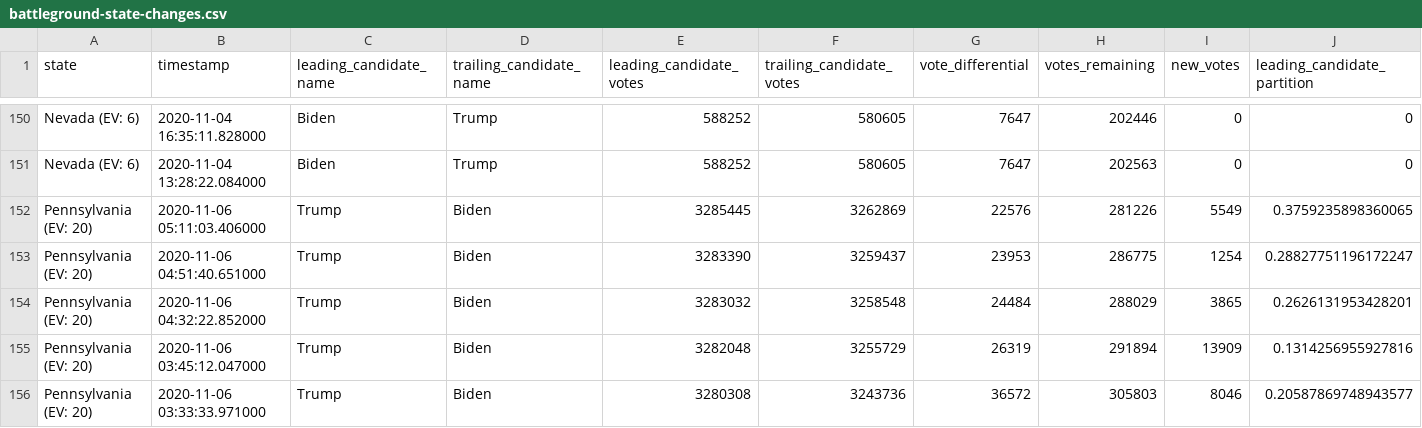
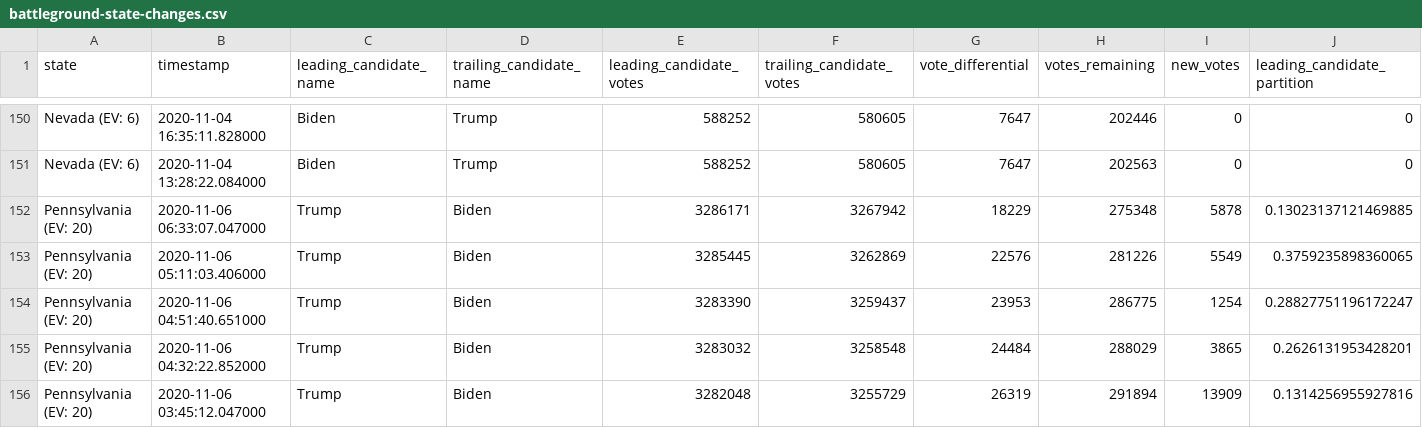
Before and after one commit to mistidoi/nyt-2020-election-scraper, a CSV file: battleground-state-changes.csv, drawn as a sheet; only a part is shown, gaps mark what is left out; the shorter side is filled out with more unchanged rows; rows hold the shown columns only; the diff names each change by its address in the sheet, - before the commit and + after, or states it on an @@ line.

```diff
--- a/battleground-state-changes.csv
+++ b/battleground-state-changes.csv
+row 152: Pennsylvania (EV: 20) | 2020-11-06 06:33:07.047000 | Trump | Biden | 3286171 | 3267942 | 18229 | 275348 | 5878 | 0.13023137121469885
```
Also changed, not shown: 2 other files.
